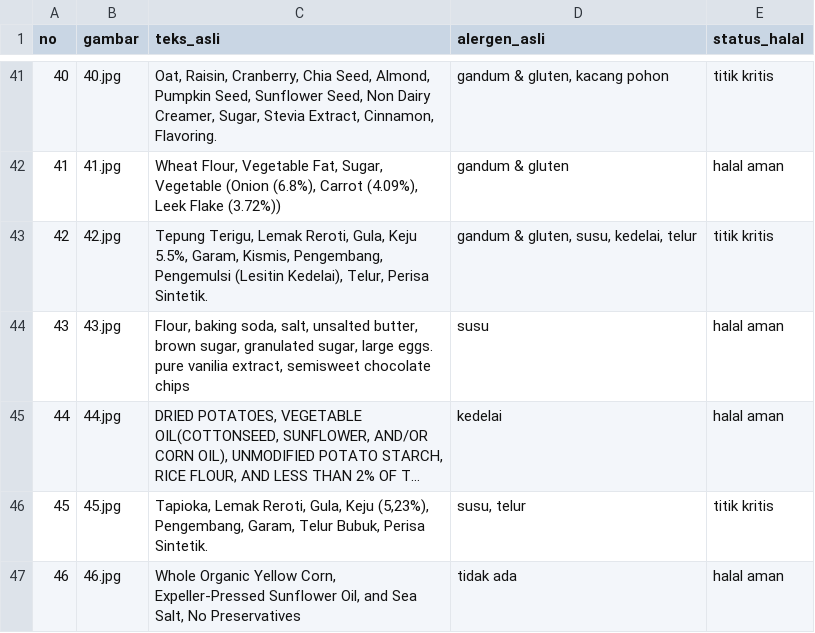
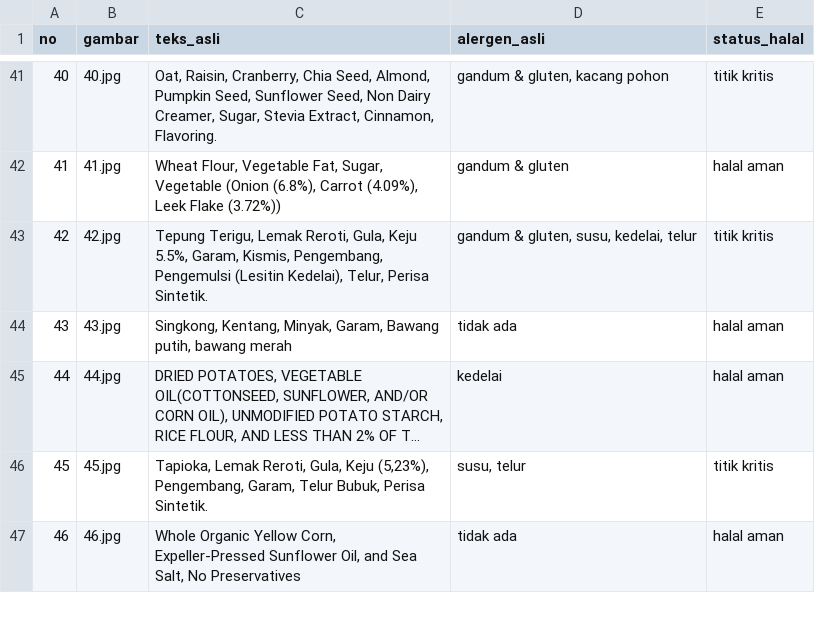
Before and after one commit to deayulianis/coba-skripsi, a CSV file: dataset/ground_truth.csv, drawn as a sheet; only a part is shown, gaps mark what is left out; long unchanged cells end in …; the diff names each change by its address in the sheet, - before the commit and + after, or states it on an @@ line.

Commit message:
Update ground_truth.csv

```diff
--- a/dataset/ground_truth.csv
+++ b/dataset/ground_truth.csv
-C44 (teks_asli): Flour, baking soda, salt, unsalted butter, brown sugar, granulated sugar, large eggs. pure vanilia extract, semisweet chocolate chips
+C44 (teks_asli): Singkong, Kentang, Minyak, Garam, Bawang putih, bawang merah
-D44 (alergen_asli): susu
+D44 (alergen_asli): tidak ada
```
